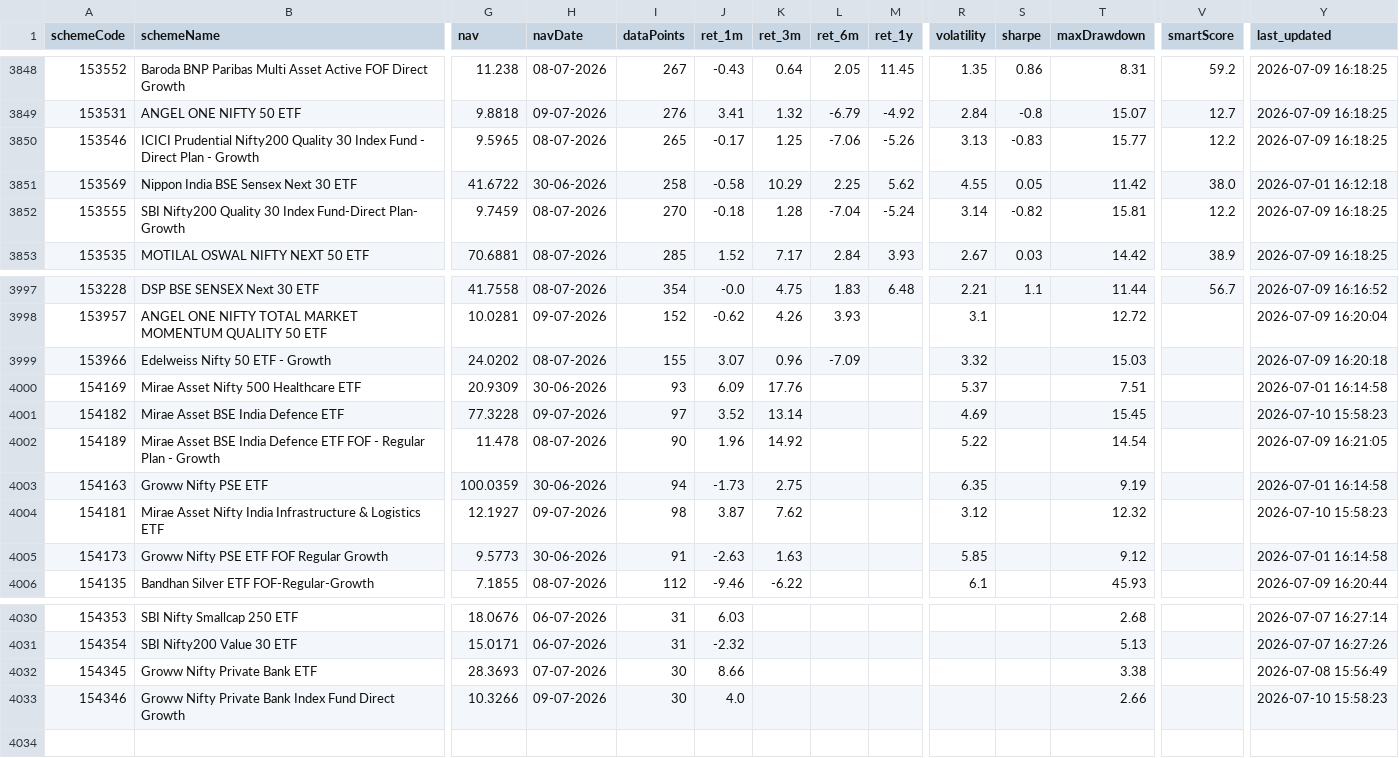
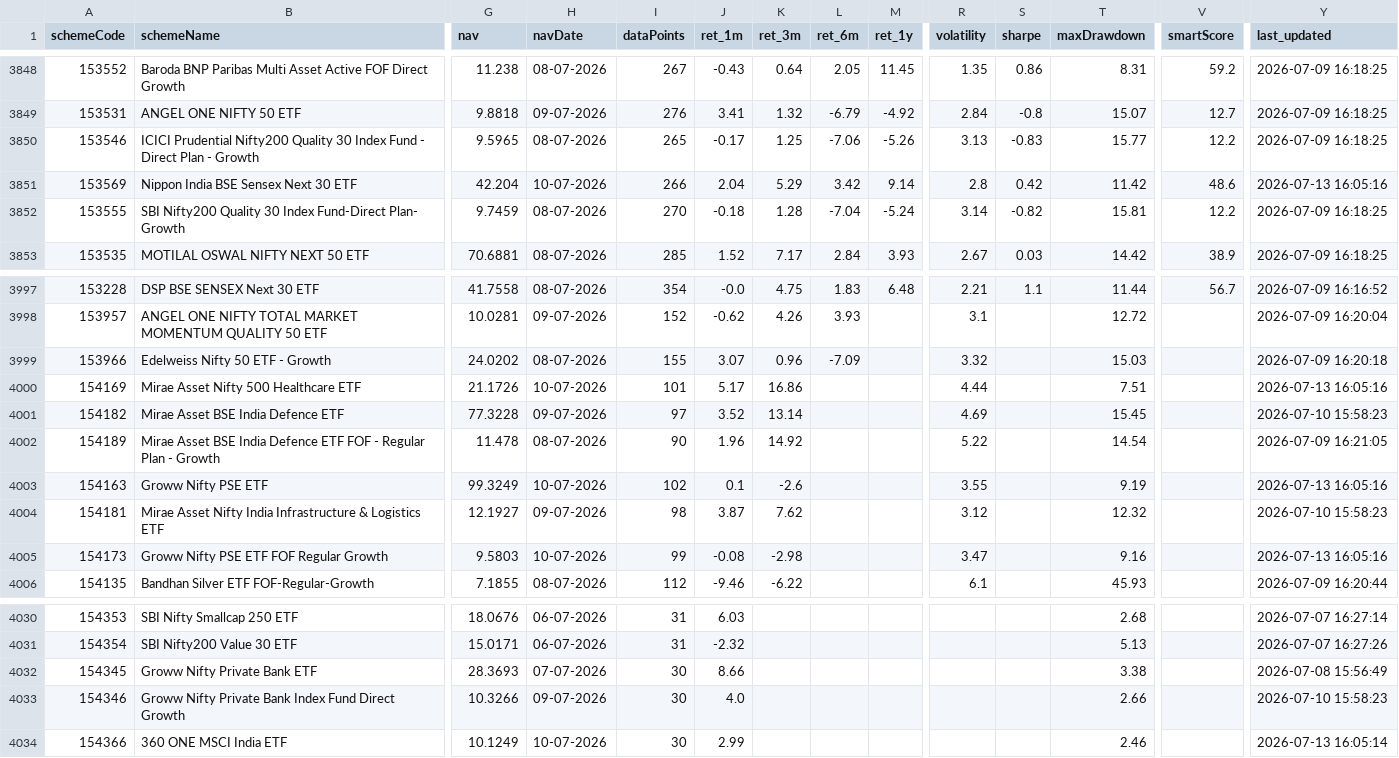
Before and after one commit to gurpreet040888/trading-dashboard, a CSV file: funds.csv, drawn as a sheet; only a part is shown, gaps mark what is left out; rows hold the shown columns only; the diff covers the shown part only; the diff names each change by its address in the sheet, - before the commit and + after, or states it on an @@ line.

```diff
--- a/funds.csv
+++ b/funds.csv
-G3851 (nav): 41.6722
+G3851 (nav): 42.204
-H3851 (navDate): 30-06-2026
+H3851 (navDate): 10-07-2026
-I3851 (dataPoints): 258
+I3851 (dataPoints): 266
-J3851 (ret_1m): -0.58
+J3851 (ret_1m): 2.04
-K3851 (ret_3m): 10.29
+K3851 (ret_3m): 5.29
-L3851 (ret_6m): 2.25
+L3851 (ret_6m): 3.42
-M3851 (ret_1y): 5.62
+M3851 (ret_1y): 9.14
-R3851 (volatility): 4.55
+R3851 (volatility): 2.8
-S3851 (sharpe): 0.05
+S3851 (sharpe): 0.42
-V3851 (smartScore): 38.0
+V3851 (smartScore): 48.6
-Y3851 (last_updated): 2026-07-01 16:12:18
+Y3851 (last_updated): 2026-07-13 16:05:16
-G4000 (nav): 20.9309
+G4000 (nav): 21.1726
-H4000 (navDate): 30-06-2026
+H4000 (navDate): 10-07-2026
-I4000 (dataPoints): 93
+I4000 (dataPoints): 101
-J4000 (ret_1m): 6.09
+J4000 (ret_1m): 5.17
-K4000 (ret_3m): 17.76
+K4000 (ret_3m): 16.86
-R4000 (volatility): 5.37
+R4000 (volatility): 4.44
-Y4000 (last_updated): 2026-07-01 16:14:58
+Y4000 (last_updated): 2026-07-13 16:05:16
-G4003 (nav): 100.0359
+G4003 (nav): 99.3249
-H4003 (navDate): 30-06-2026
+H4003 (navDate): 10-07-2026
-I4003 (dataPoints): 94
+I4003 (dataPoints): 102
-J4003 (ret_1m): -1.73
+J4003 (ret_1m): 0.1
-K4003 (ret_3m): 2.75
+K4003 (ret_3m): -2.6
-R4003 (volatility): 6.35
+R4003 (volatility): 3.55
-Y4003 (last_updated): 2026-07-01 16:14:58
+Y4003 (last_updated): 2026-07-13 16:05:16
-G4005 (nav): 9.5773
+G4005 (nav): 9.5803
-H4005 (navDate): 30-06-2026
+H4005 (navDate): 10-07-2026
-I4005 (dataPoints): 91
+I4005 (dataPoints): 99
-J4005 (ret_1m): -2.63
+J4005 (ret_1m): -0.08
-K4005 (ret_3m): 1.63
+K4005 (ret_3m): -2.98
-R4005 (volatility): 5.85
+R4005 (volatility): 3.47
-T4005 (maxDrawdown): 9.12
+T4005 (maxDrawdown): 9.16
-Y4005 (last_updated): 2026-07-01 16:14:58
+Y4005 (last_updated): 2026-07-13 16:05:16
+row 4034: 154366 | 360 ONE MSCI India ETF | 10.1249 | 10-07-2026 | 30 | 2.99 |  |  |  |  |  | 2.46 |  | 2026-07-13 16:05:14
```
Also changed, not shown: 51 edited cells elsewhere in this file, 1 other file.
